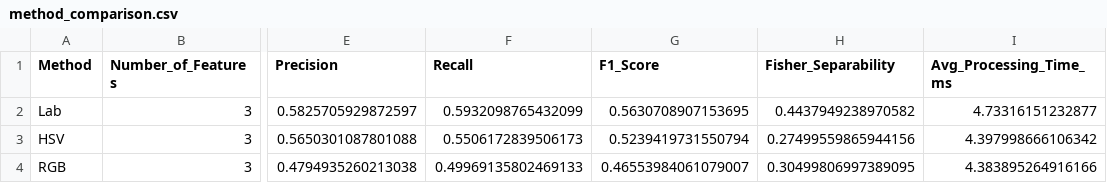
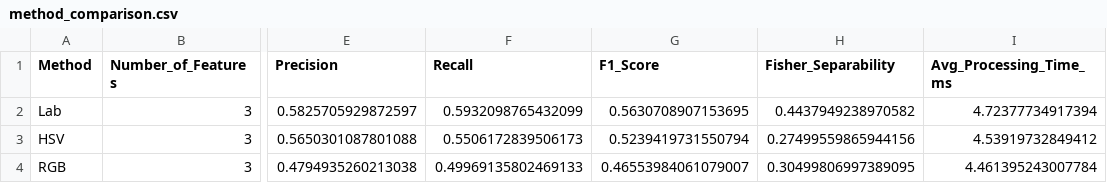
Before and after one commit to Chyeeee/ip-asgm, a CSV file: results/colour_analysis/method_comparison.csv, drawn as a sheet; only a part is shown, gaps mark what is left out; the diff names each change by its address in the sheet, - before the commit and + after, or states it on an @@ line.

```diff
--- a/results/colour_analysis/method_comparison.csv
+++ b/results/colour_analysis/method_comparison.csv
-I2 (Avg_Processing_Time_ms): 4.73316151232877
+I2 (Avg_Processing_Time_ms): 4.72377734917394
-I3 (Avg_Processing_Time_ms): 4.397998666106342
+I3 (Avg_Processing_Time_ms): 4.53919732849412
-I4 (Avg_Processing_Time_ms): 4.383895264916166
+I4 (Avg_Processing_Time_ms): 4.461395243007784
```
Also changed, not shown: results/colour_analysis/enhanced_method_comparison.csv, results/colour_analysis/per_fruit_enhancement_comparison.csv, 5 other files.
